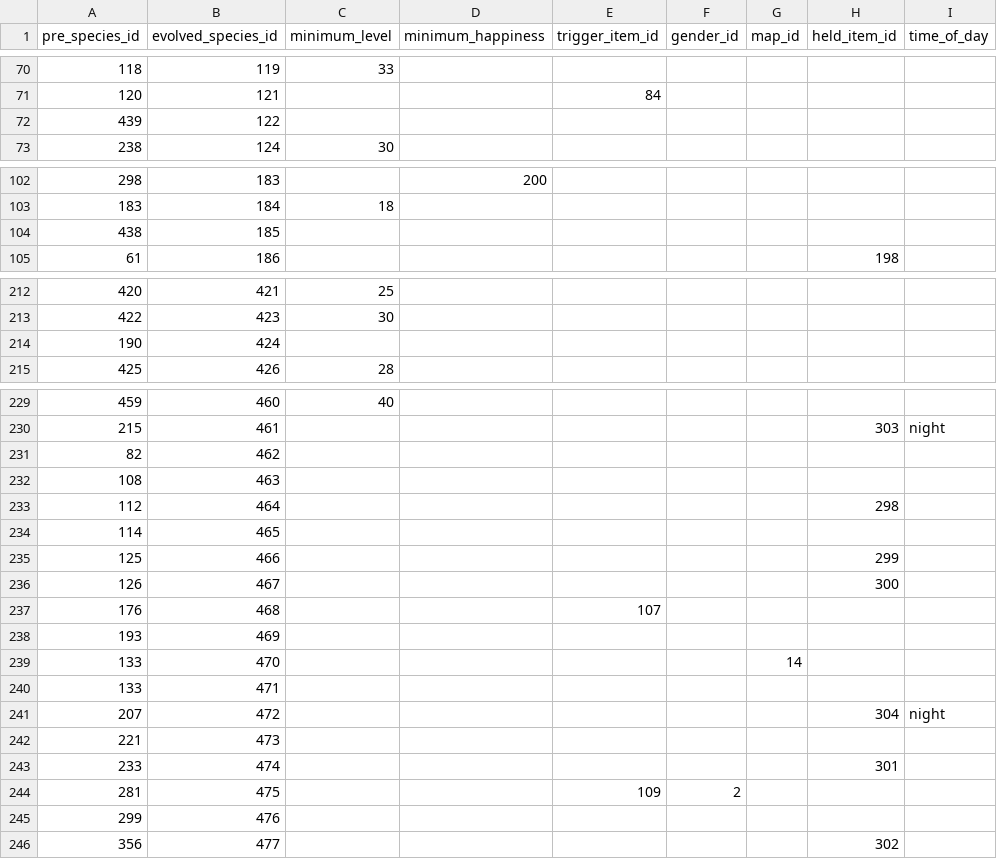
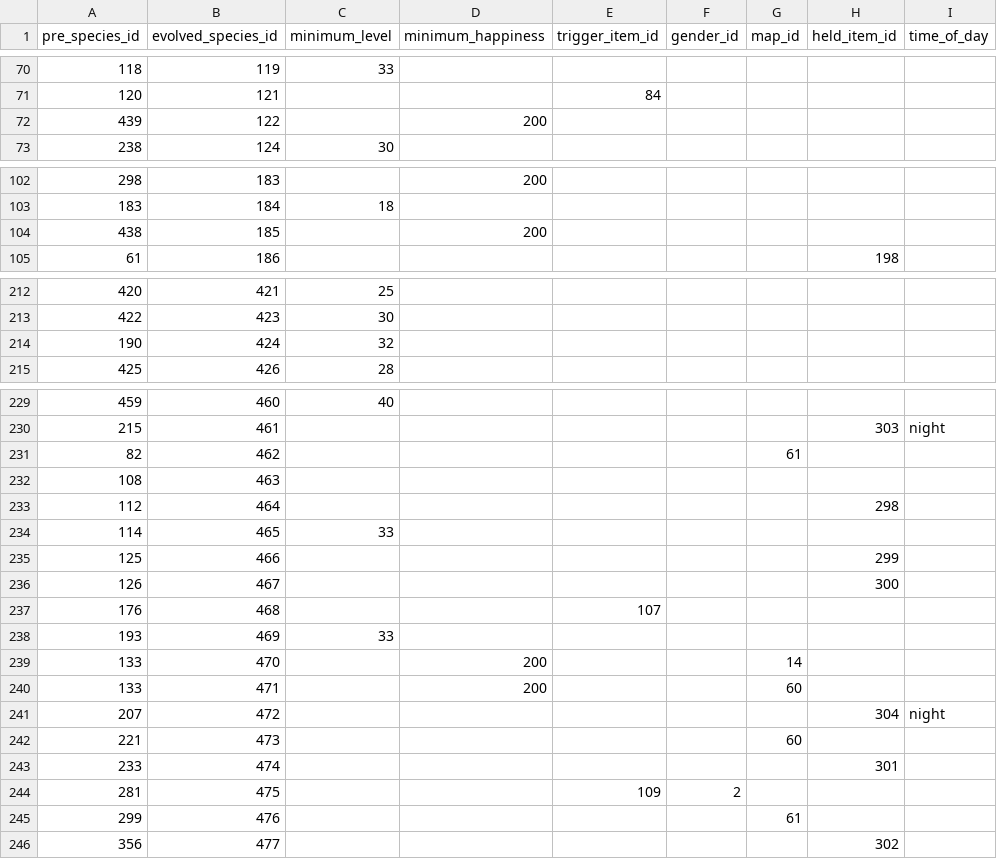
Before and after one commit to Jake-L/PokemonOceanBlue, a CSV file: src/rawdata/EvolutionMethods.csv, drawn as a sheet; only a part is shown, gaps mark what is left out; the diff names each change by its address in the sheet, - before the commit and + after, or states it on an @@ line.

Commit message:
add more evolution methods, add evolution unit tests, fix warnings

```diff
--- a/src/rawdata/EvolutionMethods.csv
+++ b/src/rawdata/EvolutionMethods.csv
-D72 (minimum_happiness): (empty)
+D72 (minimum_happiness): 200
-D104 (minimum_happiness): (empty)
+D104 (minimum_happiness): 200
-C214 (minimum_level): (empty)
+C214 (minimum_level): 32
-G231 (map_id): (empty)
+G231 (map_id): 61
-C234 (minimum_level): (empty)
+C234 (minimum_level): 33
-C238 (minimum_level): (empty)
+C238 (minimum_level): 33
-D239:D240 (minimum_happiness): (empty)
+D239:D240 (minimum_happiness): 200
-G240 (map_id): (empty)
+G240 (map_id): 60
-G242 (map_id): (empty)
+G242 (map_id): 60
-G245 (map_id): (empty)
+G245 (map_id): 61
```
Also changed, not shown: 8 other files.
